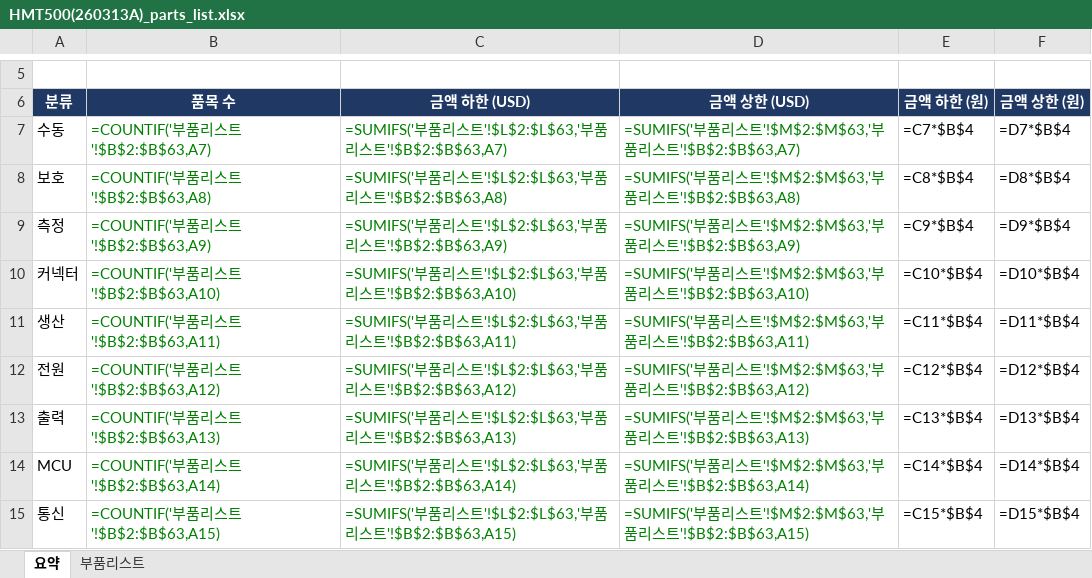
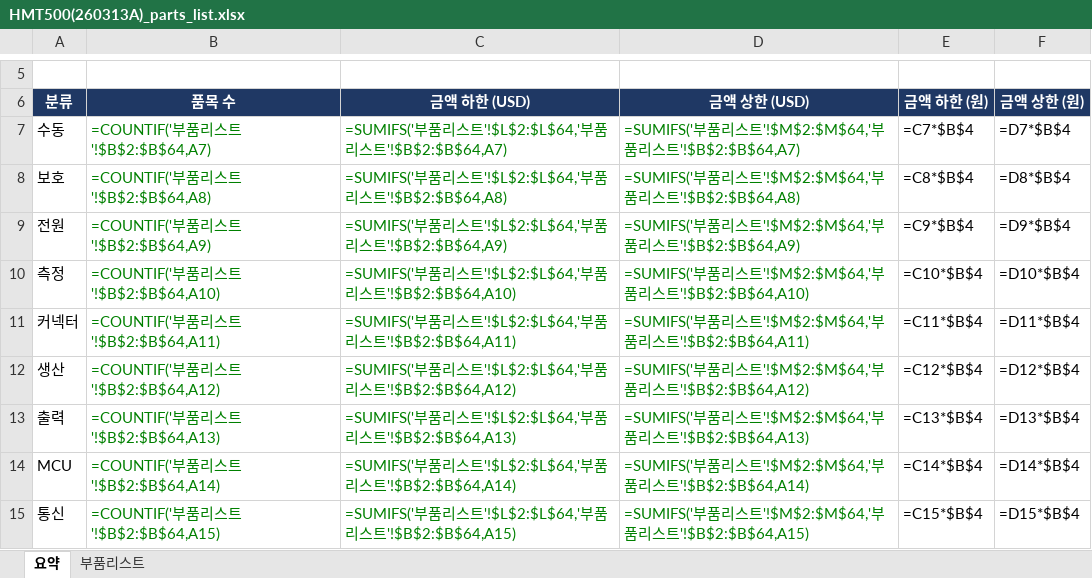
Before and after one commit to okchois/Oilinwater, an Excel workbook: hardware/kicad/HMT500(260313A)/HMT500(260313A)_parts_list.xlsx, sheet 요약, drawn as a sheet; only a part is shown, gaps mark what is left out; values as stored, in another font and other column widths than the file's, no borders; formulas without a stored value are shown as written; removed rows and columns are numbered as before the commit, all else as after; the diff covers the shown part only; the diff names each change by its address in the sheet, - before the commit and + after, or states it on an @@ line.

```diff
--- a/hardware/kicad/HMT500(260313A)/HMT500(260313A)_parts_list.xlsx (sheet 요약)
+++ b/hardware/kicad/HMT500(260313A)/HMT500(260313A)_parts_list.xlsx (sheet 요약)
-B7 (품목 수): =COUNTIF('부품리스트'!$B$2:$B$63,A7)
+B7 (품목 수): =COUNTIF('부품리스트'!$B$2:$B$64,A7)
-C7 (금액 하한 (USD)): …스트'!$L$2:$L$63,'부품리스트'!$B$2:$B$63,A7)
+C7 (금액 하한 (USD)): …스트'!$L$2:$L$64,'부품리스트'!$B$2:$B$64,A7)
-D7 (금액 상한 (USD)): …스트'!$M$2:$M$63,'부품리스트'!$B$2:$B$63,A7)
+D7 (금액 상한 (USD)): …스트'!$M$2:$M$64,'부품리스트'!$B$2:$B$64,A7)
-B8 (품목 수): =COUNTIF('부품리스트'!$B$2:$B$63,A8)
+B8 (품목 수): =COUNTIF('부품리스트'!$B$2:$B$64,A8)
-C8 (금액 하한 (USD)): …스트'!$L$2:$L$63,'부품리스트'!$B$2:$B$63,A8)
+C8 (금액 하한 (USD)): …스트'!$L$2:$L$64,'부품리스트'!$B$2:$B$64,A8)
-D8 (금액 상한 (USD)): …스트'!$M$2:$M$63,'부품리스트'!$B$2:$B$63,A8)
+D8 (금액 상한 (USD)): …스트'!$M$2:$M$64,'부품리스트'!$B$2:$B$64,A8)
+row 9: 전원 | =COUNTIF('부품리스트'!$B$2:$B$64,A9) | =SUMIFS('부품리스트'!$L$2:$L$64,'부품리스트'!$B$2:$B$64,A9) | =SUMIFS('부품리스트'!$M$2:$M$64,'부품리스트'!$B$2:$B$64,A9) | =C9*$B$4 | =D9*$B$4
-B10 (품목 수): =COUNTIF('부품리스트'!$B$2:$B$63,A9)
+B10 (품목 수): =COUNTIF('부품리스트'!$B$2:$B$64,A10)
-C10 (금액 하한 (USD)): …스트'!$L$2:$L$63,'부품리스트'!$B$2:$B$63,A9)
+C10 (금액 하한 (USD)): …스트'!$L$2:$L$64,'부품리스트'!$B$2:$B$64,A10)
-D10 (금액 상한 (USD)): …스트'!$M$2:$M$63,'부품리스트'!$B$2:$B$63,A9)
+D10 (금액 상한 (USD)): …스트'!$M$2:$M$64,'부품리스트'!$B$2:$B$64,A10)
-E10 (금액 하한 (원)): =C9*$B$4
+E10 (금액 하한 (원)): =C10*$B$4
-F10 (금액 상한 (원)): =D9*$B$4
+F10 (금액 상한 (원)): =D10*$B$4
-B11 (품목 수): =COUNTIF('부품리스트'!$B$2:$B$63,A10)
+B11 (품목 수): =COUNTIF('부품리스트'!$B$2:$B$64,A11)
-C11 (금액 하한 (USD)): …스트'!$L$2:$L$63,'부품리스트'!$B$2:$B$63,A10)
+C11 (금액 하한 (USD)): …스트'!$L$2:$L$64,'부품리스트'!$B$2:$B$64,A11)
-D11 (금액 상한 (USD)): …스트'!$M$2:$M$63,'부품리스트'!$B$2:$B$63,A10)
+D11 (금액 상한 (USD)): …스트'!$M$2:$M$64,'부품리스트'!$B$2:$B$64,A11)
-E11 (금액 하한 (원)): =C10*$B$4
+E11 (금액 하한 (원)): =C11*$B$4
-F11 (금액 상한 (원)): =D10*$B$4
+F11 (금액 상한 (원)): =D11*$B$4
-B12 (품목 수): =COUNTIF('부품리스트'!$B$2:$B$63,A11)
+B12 (품목 수): =COUNTIF('부품리스트'!$B$2:$B$64,A12)
-C12 (금액 하한 (USD)): …스트'!$L$2:$L$63,'부품리스트'!$B$2:$B$63,A11)
+C12 (금액 하한 (USD)): …스트'!$L$2:$L$64,'부품리스트'!$B$2:$B$64,A12)
-D12 (금액 상한 (USD)): …스트'!$M$2:$M$63,'부품리스트'!$B$2:$B$63,A11)
+D12 (금액 상한 (USD)): …스트'!$M$2:$M$64,'부품리스트'!$B$2:$B$64,A12)
-E12 (금액 하한 (원)): =C11*$B$4
+E12 (금액 하한 (원)): =C12*$B$4
-F12 (금액 상한 (원)): =D11*$B$4
+F12 (금액 상한 (원)): =D12*$B$4
-row 12: 전원 | =COUNTIF('부품리스트'!$B$2:$B$63,A12) | =SUMIFS('부품리스트'!$L$2:$L$63,'부품리스트'!$B$2:$B$63,A12) | =SUMIFS('부품리스트'!$M$2:$M$63,'부품리스트'!$B$2:$B$63,A12) | =C12*$B$4 | =D12*$B$4
-B13 (품목 수): =COUNTIF('부품리스트'!$B$2:$B$63,A13)
+B13 (품목 수): =COUNTIF('부품리스트'!$B$2:$B$64,A13)
-C13 (금액 하한 (USD)): …스트'!$L$2:$L$63,'부품리스트'!$B$2:$B$63,A13)
+C13 (금액 하한 (USD)): …스트'!$L$2:$L$64,'부품리스트'!$B$2:$B$64,A13)
-D13 (금액 상한 (USD)): …스트'!$M$2:$M$63,'부품리스트'!$B$2:$B$63,A13)
+D13 (금액 상한 (USD)): …스트'!$M$2:$M$64,'부품리스트'!$B$2:$B$64,A13)
-B14 (품목 수): =COUNTIF('부품리스트'!$B$2:$B$63,A14)
+B14 (품목 수): =COUNTIF('부품리스트'!$B$2:$B$64,A14)
-C14 (금액 하한 (USD)): …스트'!$L$2:$L$63,'부품리스트'!$B$2:$B$63,A14)
+C14 (금액 하한 (USD)): …스트'!$L$2:$L$64,'부품리스트'!$B$2:$B$64,A14)
-D14 (금액 상한 (USD)): …스트'!$M$2:$M$63,'부품리스트'!$B$2:$B$63,A14)
+D14 (금액 상한 (USD)): …스트'!$M$2:$M$64,'부품리스트'!$B$2:$B$64,A14)
-B15 (품목 수): =COUNTIF('부품리스트'!$B$2:$B$63,A15)
+B15 (품목 수): =COUNTIF('부품리스트'!$B$2:$B$64,A15)
-C15 (금액 하한 (USD)): …스트'!$L$2:$L$63,'부품리스트'!$B$2:$B$63,A15)
+C15 (금액 하한 (USD)): …스트'!$L$2:$L$64,'부품리스트'!$B$2:$B$64,A15)
-D15 (금액 상한 (USD)): …스트'!$M$2:$M$63,'부품리스트'!$B$2:$B$63,A15)
+D15 (금액 상한 (USD)): …스트'!$M$2:$M$64,'부품리스트'!$B$2:$B$64,A15)
```
Also changed, not shown: 13 edited cells elsewhere in this sheet, sheet 부품리스트, 21 other files.
